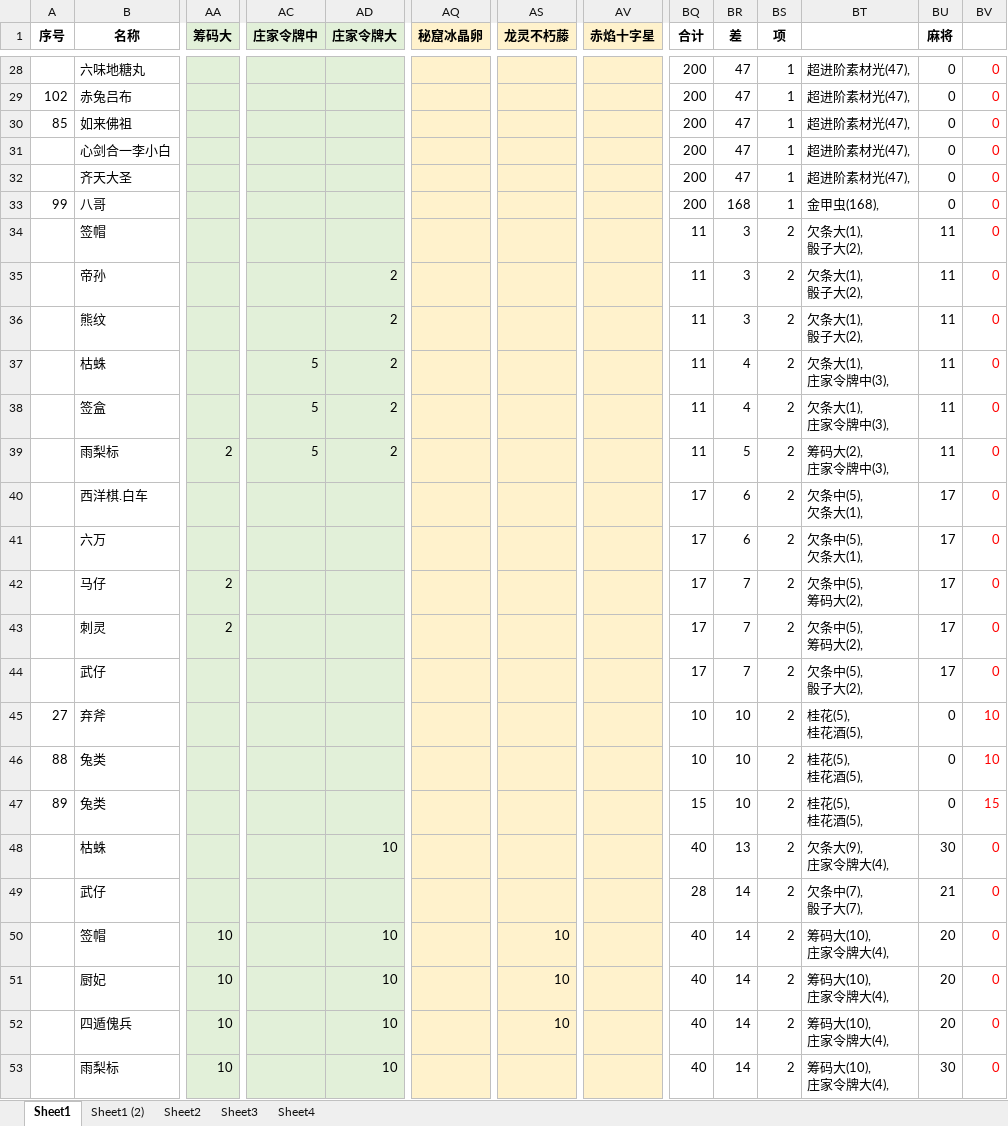
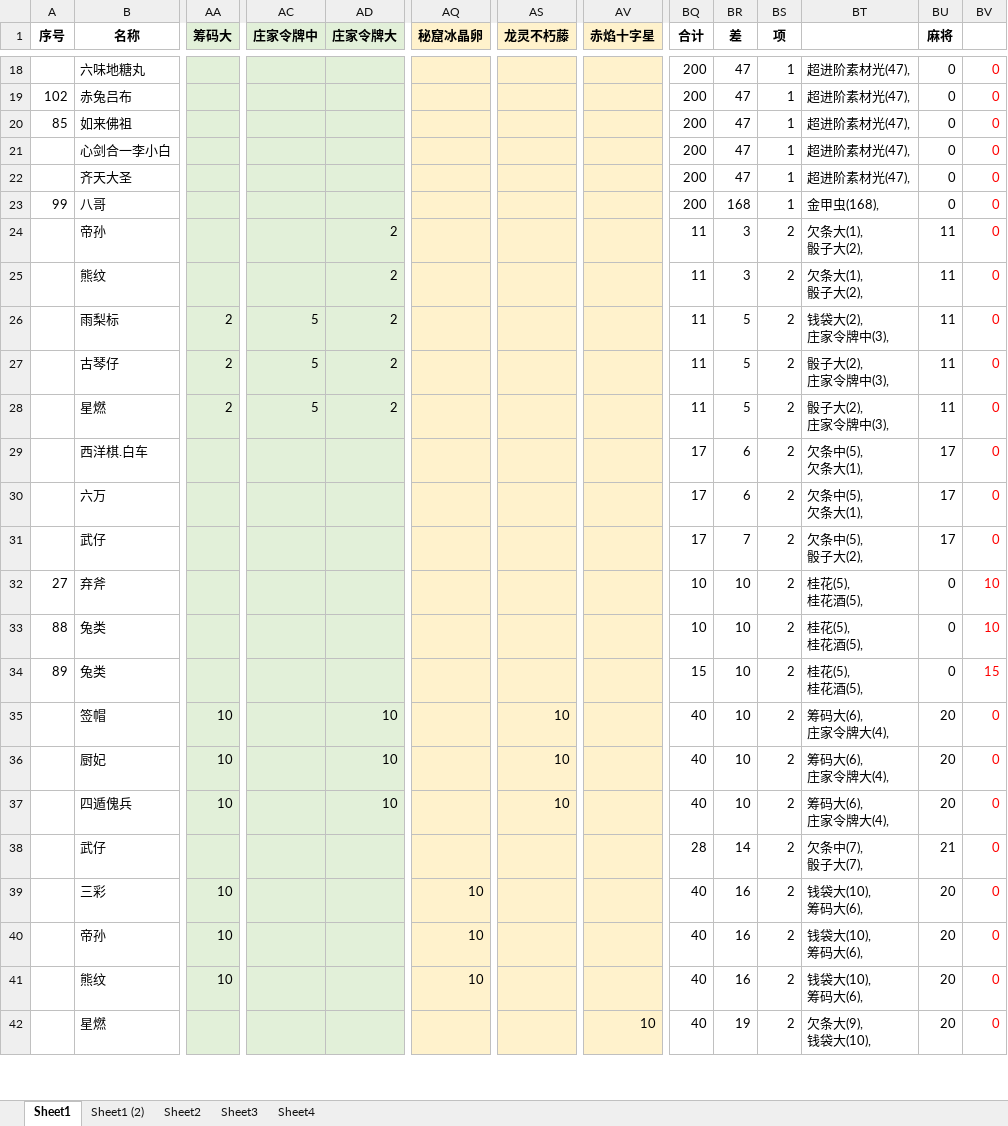
Before and after one commit to yue412/MonsterBook, an Excel workbook: bin/妖怪收账.xlsm, sheet Sheet1, drawn as a sheet; only a part is shown, gaps mark what is left out; values as stored, in another font and other column widths than the file's, no borders; charts and pictures and conditional formats not drawn; removed rows and columns are numbered as before the commit, all else as after; rows hold the shown columns only; ↵ is a line break in a cell; the diff covers the shown part only; the diff names each change by its address in the sheet, - before the commit and + after, or states it on an @@ line.

```diff
--- a/bin/妖怪收账.xlsm (sheet Sheet1)
+++ b/bin/妖怪收账.xlsm (sheet Sheet1)
-row 34:  | 签帽 |  |  |  |  |  |  | 11 | 3 | 2 | 欠条大(1), ↵ 骰子大(2), | 11 | 0
-row 37:  | 枯蛛 |  | 5 | 2 |  |  |  | 11 | 4 | 2 | 欠条大(1), ↵ 庄家令牌中(3), | 11 | 0
-row 38:  | 签盒 |  | 5 | 2 |  |  |  | 11 | 4 | 2 | 欠条大(1), ↵ 庄家令牌中(3), | 11 | 0
-BT26: 筹码大(2), ↵ 庄家令牌中(3),
+BT26: 钱袋大(2), ↵ 庄家令牌中(3),
+row 27:  | 古琴仔 | 2 | 5 | 2 |  |  |  | 11 | 5 | 2 | 骰子大(2), ↵ 庄家令牌中(3), | 11 | 0
+row 28:  | 星燃 | 2 | 5 | 2 |  |  |  | 11 | 5 | 2 | 骰子大(2), ↵ 庄家令牌中(3), | 11 | 0
-row 42:  | 马仔 | 2 |  |  |  |  |  | 17 | 7 | 2 | 欠条中(5), ↵ 筹码大(2), | 17 | 0
-row 43:  | 刺灵 | 2 |  |  |  |  |  | 17 | 7 | 2 | 欠条中(5), ↵ 筹码大(2), | 17 | 0
-row 48:  | 枯蛛 |  |  | 10 |  |  |  | 40 | 13 | 2 | 欠条大(9), ↵ 庄家令牌大(4), | 30 | 0
+row 35:  | 签帽 | 10 |  | 10 |  | 10 |  | 40 | 10 | 2 | 筹码大(6), ↵ 庄家令牌大(4), | 20 | 0
+row 36:  | 厨妃 | 10 |  | 10 |  | 10 |  | 40 | 10 | 2 | 筹码大(6), ↵ 庄家令牌大(4), | 20 | 0
+row 37:  | 四遁傀兵 | 10 |  | 10 |  | 10 |  | 40 | 10 | 2 | 筹码大(6), ↵ 庄家令牌大(4), | 20 | 0
-row 50:  | 签帽 | 10 |  | 10 |  | 10 |  | 40 | 14 | 2 | 筹码大(10), ↵ 庄家令牌大(4), | 20 | 0
-row 51:  | 厨妃 | 10 |  | 10 |  | 10 |  | 40 | 14 | 2 | 筹码大(10), ↵ 庄家令牌大(4), | 20 | 0
-row 52:  | 四遁傀兵 | 10 |  | 10 |  | 10 |  | 40 | 14 | 2 | 筹码大(10), ↵ 庄家令牌大(4), | 20 | 0
-row 53:  | 雨梨标 | 10 |  | 10 |  |  |  | 40 | 14 | 2 | 筹码大(10), ↵ 庄家令牌大(4), | 30 | 0
+row 39:  | 三彩 | 10 |  |  | 10 |  |  | 40 | 16 | 2 | 钱袋大(10), ↵ 筹码大(6), | 20 | 0
+row 40:  | 帝孙 | 10 |  |  | 10 |  |  | 40 | 16 | 2 | 钱袋大(10), ↵ 筹码大(6), | 20 | 0
+row 41:  | 熊纹 | 10 |  |  | 10 |  |  | 40 | 16 | 2 | 钱袋大(10), ↵ 筹码大(6), | 20 | 0
+row 42:  | 星燃 |  |  |  |  |  | 10 | 40 | 19 | 2 | 欠条大(9), ↵ 钱袋大(10), | 20 | 0
```
Also changed, not shown: 14 added rows, 14 removed rows and 48 edited cells elsewhere in this sheet, formulas that keep their value, charts or pictures, 1 other file.
